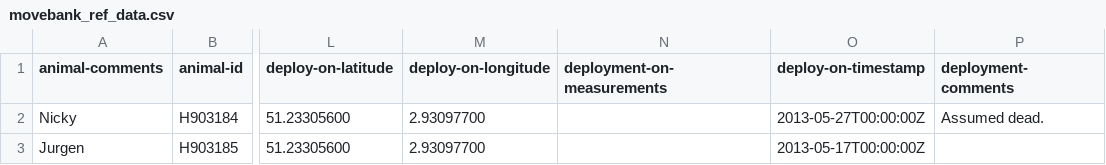
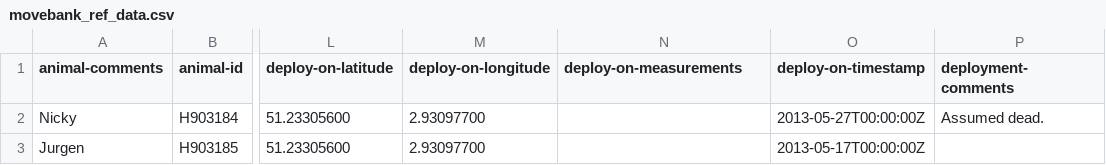
Before and after one commit to inbo/bird-tracking, a CSV file: data/processed/HG_OOSTENDE/movebank_ref_data.csv, drawn as a sheet; only a part is shown, gaps mark what is left out; the diff names each change by its address in the sheet, - before the commit and + after, or states it on an @@ line.

Commit message:
Correct fieldname to deploy-on-measurements

```diff
--- a/data/processed/HG_OOSTENDE/movebank_ref_data.csv
+++ b/data/processed/HG_OOSTENDE/movebank_ref_data.csv
-N1: deployment-on-measurements
+N1: deploy-on-measurements
```
Also changed, not shown: data/processed/H_GRONINGEN/movebank_ref_data.csv, data/processed/LBBG_ZEEBRUGGE/movebank_ref_data.csv, 9 other files.
